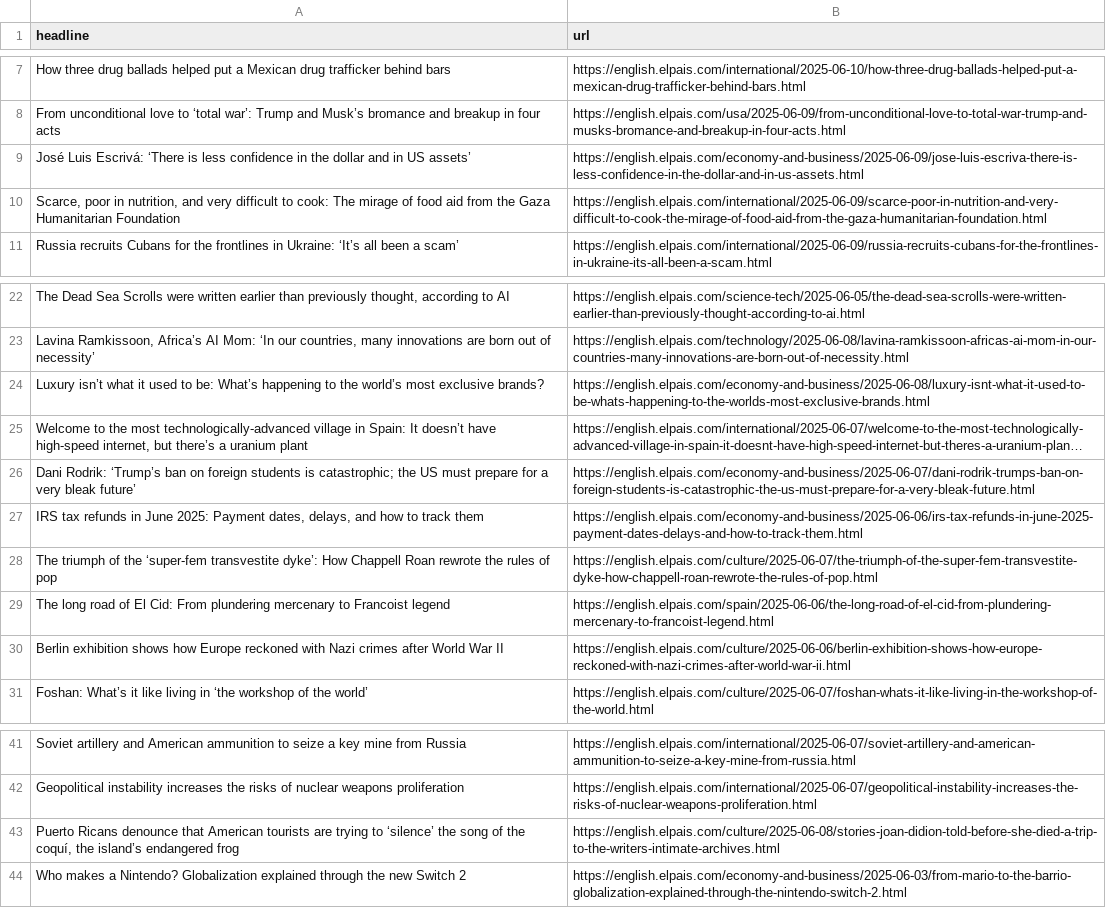
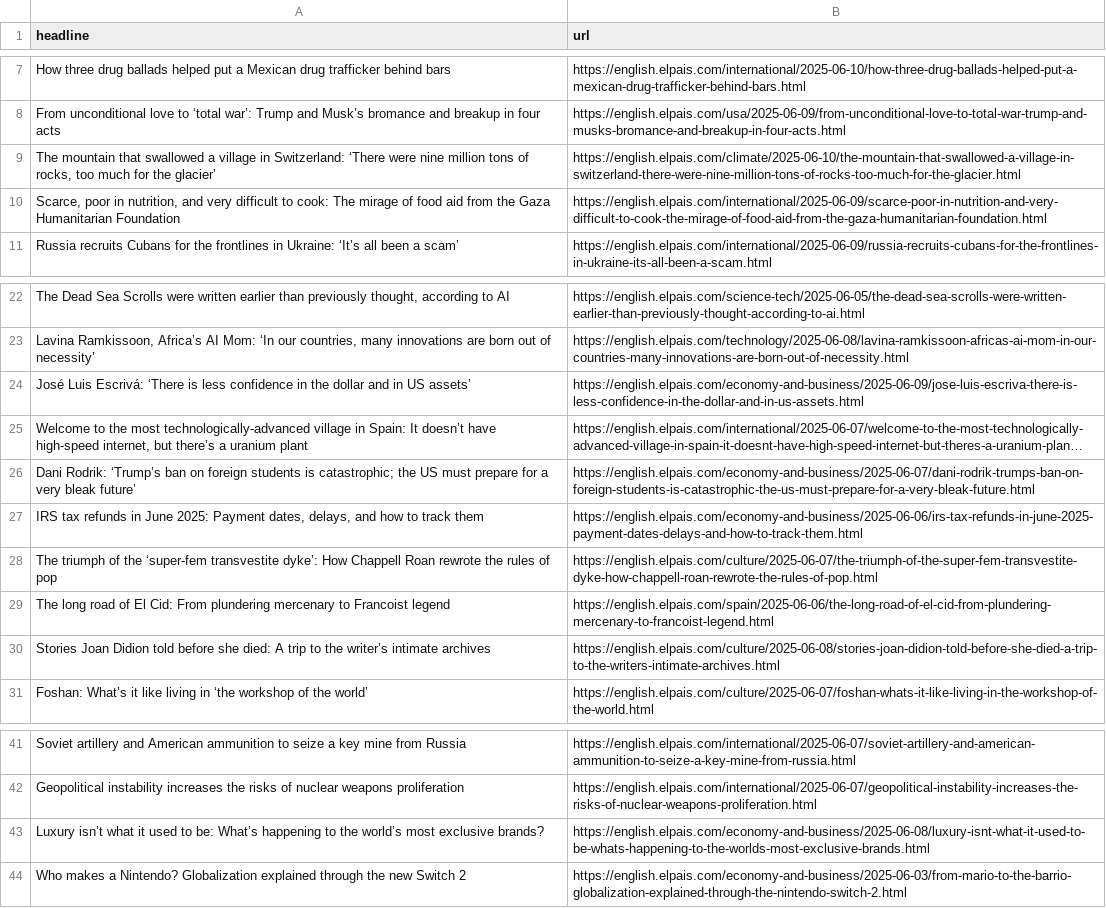
Before and after one commit to dafnikaravola/soma-s-autoscrapper, a CSV file: headlines.csv, drawn as a sheet; only a part is shown, gaps mark what is left out; long unchanged cells end in …; removed rows and columns are numbered as before the commit, all else as after; the diff names each change by its address in the sheet, - before the commit and + after, or states it on an @@ line.

```diff
--- a/headlines.csv
+++ b/headlines.csv
+row 9: The mountain that swallowed a village in Switzerland: ‘There were nine million tons of rocks, too much for the glacier’ | https://english.elpais.com/climate/2025-06-10/the-mountain-that-swallowed-a-village-in-switzerland-there-were-nine-million-tons-of-rocks-too-much-for-the-glacier.html
@@ row 9 moved to row 24: José Luis Escrivá: ‘There is less confid… @@
-row 30: Berlin exhibition shows how Europe reckoned with Nazi crimes after World War II | https://english.elpais.com/culture/2025-06-06/berlin-exhibition-shows-how-europe-reckoned-with-nazi-crimes-after-world-war-ii.html
+row 30: Stories Joan Didion told before she died: A trip to the writer’s intimate archives | https://english.elpais.com/culture/2025-06-08/stories-joan-didion-told-before-she-died-a-trip-to-the-writers-intimate-archives.html
-row 43: Puerto Ricans denounce that American tourists are trying to ‘silence’ the song of the coquí, the island’s endangered frog | https://english.elpais.com/culture/2025-06-08/stories-joan-didion-told-before-she-died-a-trip-to-the-writers-intimate-archives.html
@@ row 24 moved to row 43: Luxury isn’t what it used to be: What’s … @@
```
